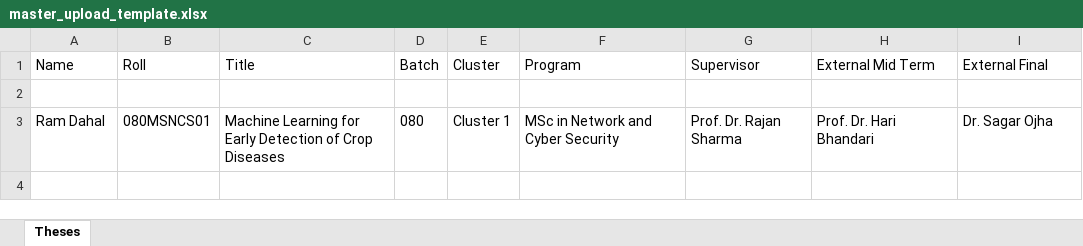
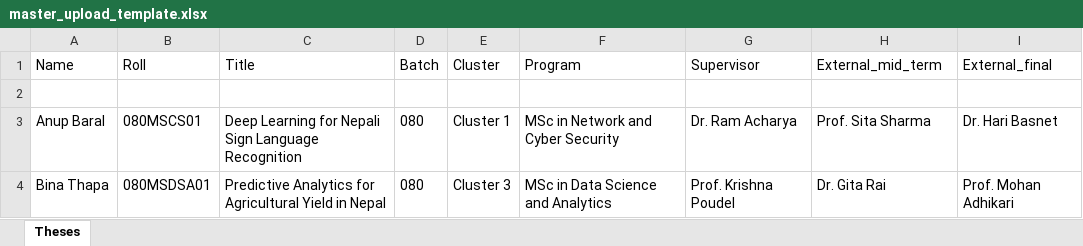
Before and after one commit to subeshyadav3/project-thesis_MIS, an Excel workbook: backend/excel-templates/master_upload_template.xlsx, sheet Theses, drawn as a sheet; values as stored, in another font and other column widths than the file's, no borders; the diff names each change by its address in the sheet, - before the commit and + after, or states it on an @@ line.

```diff
--- a/backend/excel-templates/master_upload_template.xlsx (sheet Theses)
+++ b/backend/excel-templates/master_upload_template.xlsx (sheet Theses)
-H1: External Mid Term
+H1: External_mid_term
-I1: External Final
+I1: External_final
-A3 (Name): Ram Dahal
+A3 (Name): Anup Baral
-B3 (Roll): 080MSNCS01
+B3 (Roll): 080MSCS01
-C3 (Title): Machine Learning for Early Detection of Crop Diseases
+C3 (Title): Deep Learning for Nepali Sign Language Recognition
-G3 (Supervisor): Prof. Dr. Rajan Sharma
+G3 (Supervisor): Dr. Ram Acharya
-H3 (External_mid_term): Prof. Dr. Hari Bhandari
+H3 (External_mid_term): Prof. Sita Sharma
-I3 (External_final): Dr. Sagar Ojha
+I3 (External_final): Dr. Hari Basnet
+row 4: Bina Thapa | 080MSDSA01 | Predictive Analytics for Agricultural Yield in Nepal | 080 | Cluster 3 | MSc in Data Science and Analytics | Prof. Krishna Poudel | Dr. Gita Rai | Prof. Mohan Adhikari
```
Also changed, not shown: backend/excel-templates/bachelor_upload_template.xlsx, backend/excel-templates/external_users_template.xlsx, 51 other files.
